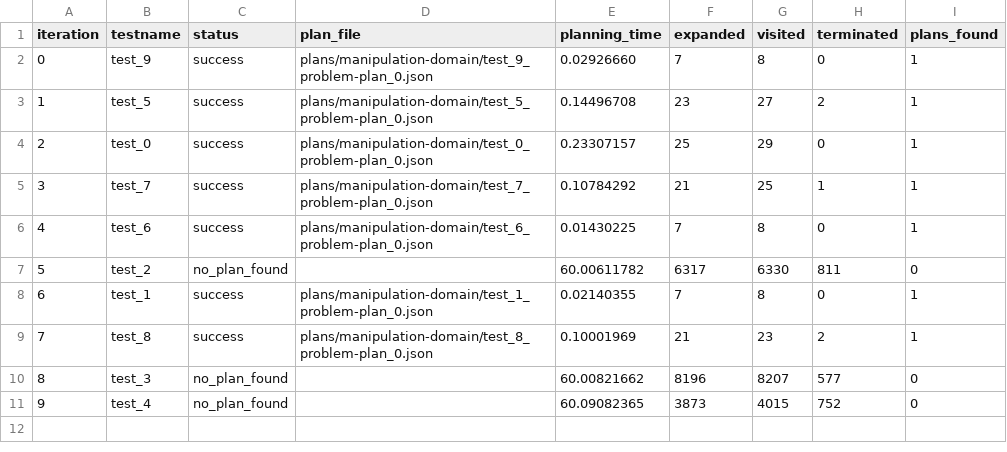
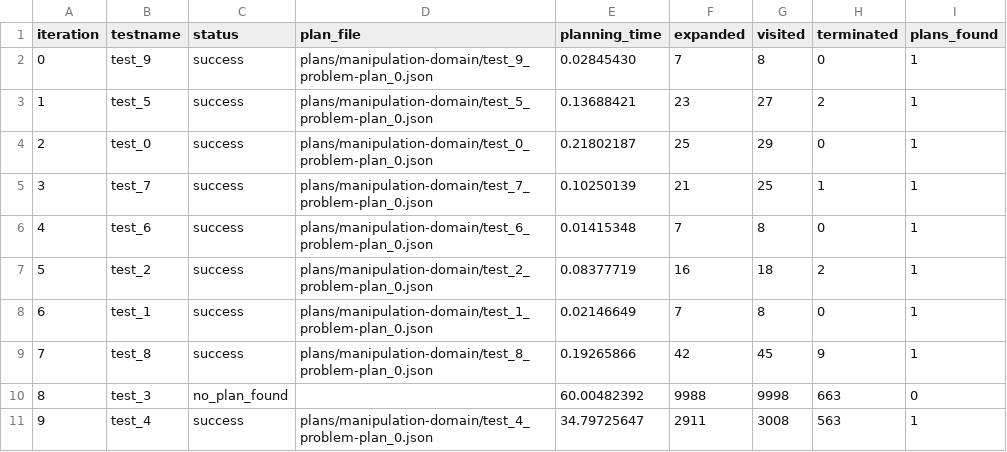
Before and after one commit to PetervDooren/PyDPOCL, a CSV file: test_results.csv, drawn as a sheet.

Commit message:
ran tests

```diff
--- a/test_results.csv
+++ b/test_results.csv
@@ -1,11 +1,11 @@
 iteration,testname,status,plan_file,planning_time,expanded,visited,terminated,plans_found
-0,test_9,success,plans/manipulation-domain/test_9_problem-plan_0.json,0.02926660,7,8,0,1
-1,test_5,success,plans/manipulation-domain/test_5_problem-plan_0.json,0.14496708,23,27,2,1
-2,test_0,success,plans/manipulation-domain/test_0_problem-plan_0.json,0.23307157,25,29,0,1
-3,test_7,success,plans/manipulation-domain/test_7_problem-plan_0.json,0.10784292,21,25,1,1
-4,test_6,success,plans/manipulation-domain/test_6_problem-plan_0.json,0.01430225,7,8,0,1
-5,test_2,no_plan_found,,60.00611782,6317,6330,811,0
-6,test_1,success,plans/manipulation-domain/test_1_problem-plan_0.json,0.02140355,7,8,0,1
-7,test_8,success,plans/manipulation-domain/test_8_problem-plan_0.json,0.10001969,21,23,2,1
-8,test_3,no_plan_found,,60.00821662,8196,8207,577,0
-9,test_4,no_plan_found,,60.09082365,3873,4015,752,0
+0,test_9,success,plans/manipulation-domain/test_9_problem-plan_0.json,0.02845430,7,8,0,1
+1,test_5,success,plans/manipulation-domain/test_5_problem-plan_0.json,0.13688421,23,27,2,1
+2,test_0,success,plans/manipulation-domain/test_0_problem-plan_0.json,0.21802187,25,29,0,1
+3,test_7,success,plans/manipulation-domain/test_7_problem-plan_0.json,0.10250139,21,25,1,1
+4,test_6,success,plans/manipulation-domain/test_6_problem-plan_0.json,0.01415348,7,8,0,1
+5,test_2,success,plans/manipulation-domain/test_2_problem-plan_0.json,0.08377719,16,18,2,1
+6,test_1,success,plans/manipulation-domain/test_1_problem-plan_0.json,0.02146649,7,8,0,1
+7,test_8,success,plans/manipulation-domain/test_8_problem-plan_0.json,0.19265866,42,45,9,1
+8,test_3,no_plan_found,,60.00482392,9988,9998,663,0
+9,test_4,success,plans/manipulation-domain/test_4_problem-plan_0.json,34.79725647,2911,3008,563,1
```
Also changed, not shown: 9 other files.
